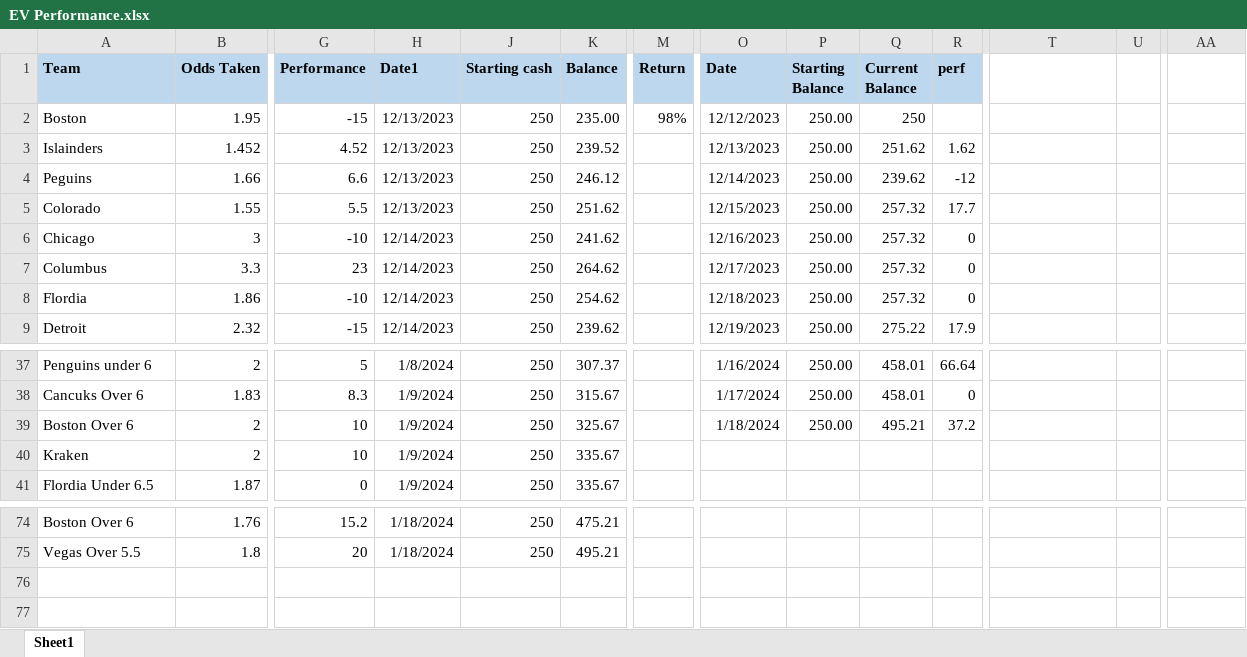
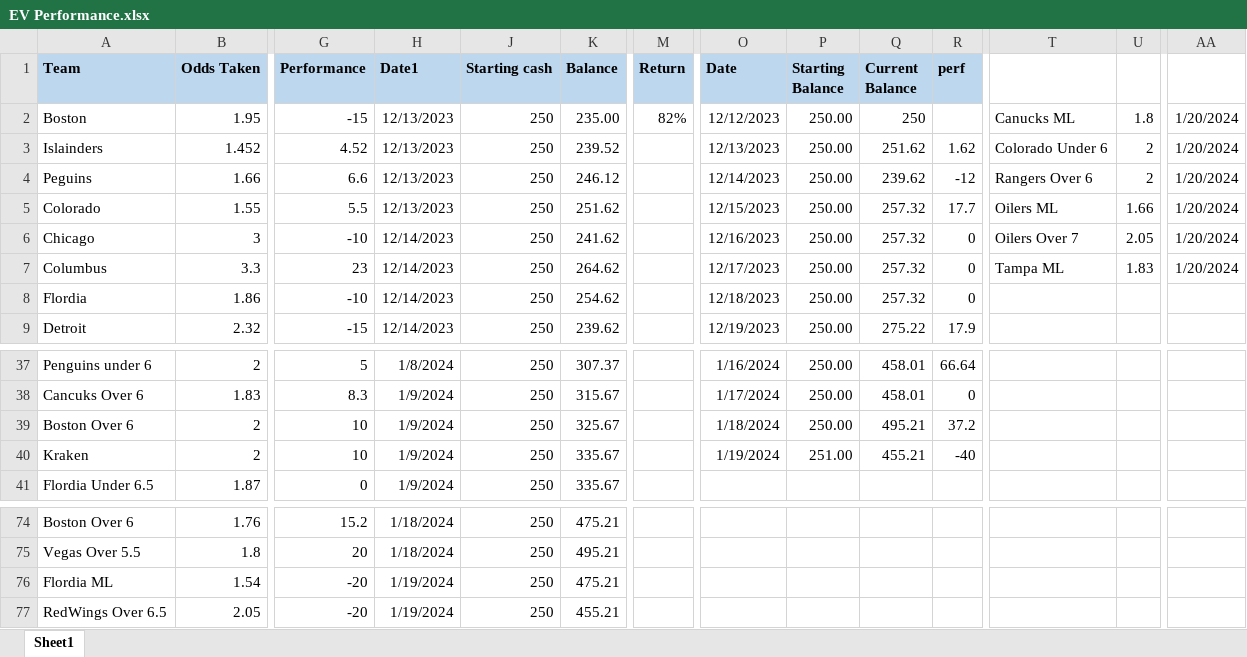
Before and after one commit to TeslaTruther/Hockey-Model, an Excel workbook: EV Performance.xlsx, sheet Sheet1, drawn as a sheet; only a part is shown, gaps mark what is left out; values as stored, in another font and other column widths than the file's, no borders; rows hold the shown columns only; the diff names each change by its address in the sheet, - before the commit and + after, or states it on an @@ line.

```diff
--- a/EV Performance.xlsx (sheet Sheet1)
+++ b/EV Performance.xlsx (sheet Sheet1)
-M2 (Return): 98%
+M2 (Return): 82%
-T2: (empty)
+T2: Canucks ML
-U2: (empty)
+U2: 1.8
-AA2:AA7: (empty)
+AA2:AA7: 1/20/2024
-T3: (empty)
+T3: Colorado Under 6
-U3:U4: (empty)
+U3:U4: 2
-T4: (empty)
+T4: Rangers Over 6
-T5: (empty)
+T5: Oilers ML
-U5: (empty)
+U5: 1.66
-T6: (empty)
+T6: Oilers Over 7
-U6: (empty)
+U6: 2.05
-T7: (empty)
+T7: Tampa ML
-U7: (empty)
+U7: 1.83
-O40 (Date): (empty)
+O40 (Date): 1/19/2024
-P40 (Starting Balance): (empty)
+P40 (Starting Balance): 251.00
-Q40 (Current Balance): (empty)
+Q40 (Current Balance): 455.21
-R40 (perf): (empty)
+R40 (perf): -40
+row 76: Flordia ML | 1.54 | -20 | 1/19/2024 | 250 | 475.21
+row 77: RedWings Over 6.5 | 2.05 | -20 | 1/19/2024 | 250 | 455.21
```
Also changed, not shown: 2 other files.
